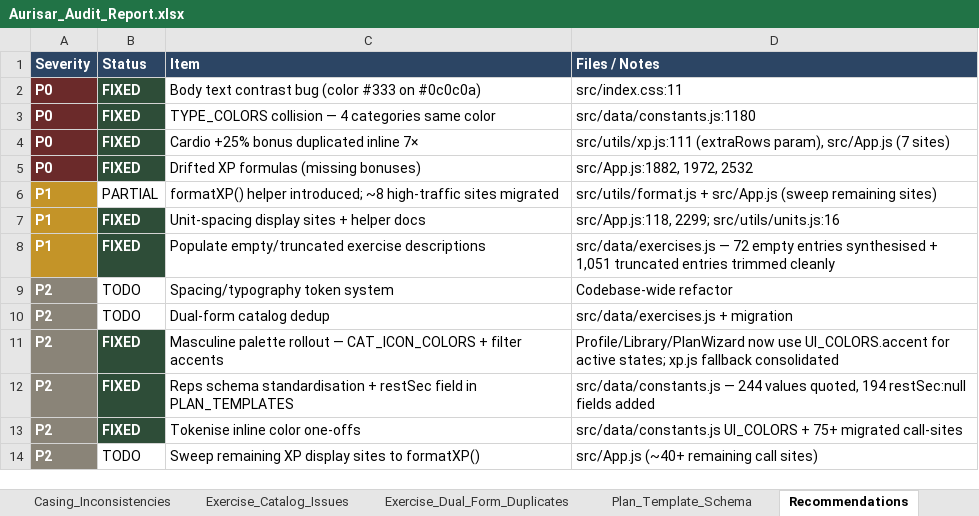
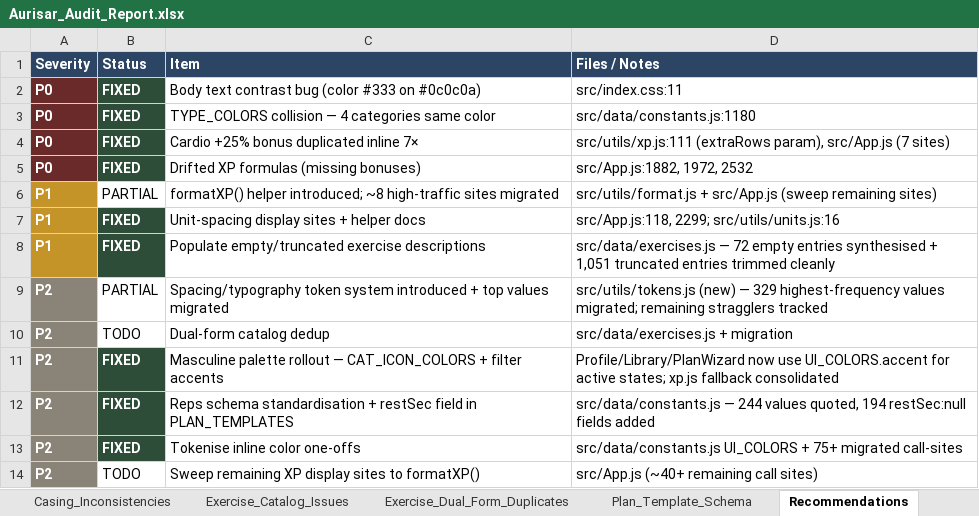
Before and after one commit to Brandonla3/aurisar-app, an Excel workbook: Aurisar_Audit_Report.xlsx, sheet Recommendations, drawn as a sheet; values as stored, in another font and other column widths than the file's, no borders; removed rows and columns are numbered as before the commit, all else as after; the diff names each change by its address in the sheet, - before the commit and + after, or states it on an @@ line.

```diff
--- a/Aurisar_Audit_Report.xlsx (sheet Recommendations)
+++ b/Aurisar_Audit_Report.xlsx (sheet Recommendations)
-row 9: P2 | TODO | Spacing/typography token system | Codebase-wide refactor
+row 9: P2 | PARTIAL | Spacing/typography token system introduced + top values migrated | src/utils/tokens.js (new) — 329 highest-frequency values migrated; remaining stragglers tracked
```
Also changed, not shown: sheet Spacing_BorderRadius, sheet Typography, 3 other files.
